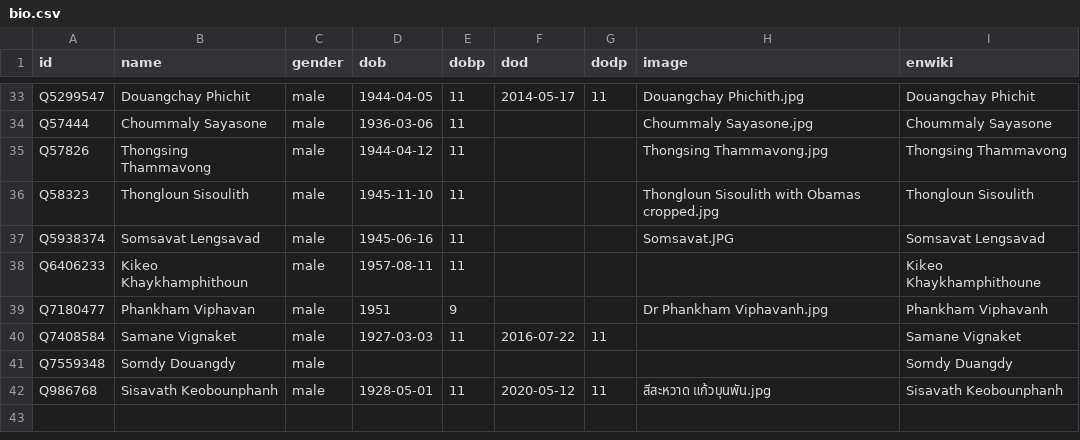
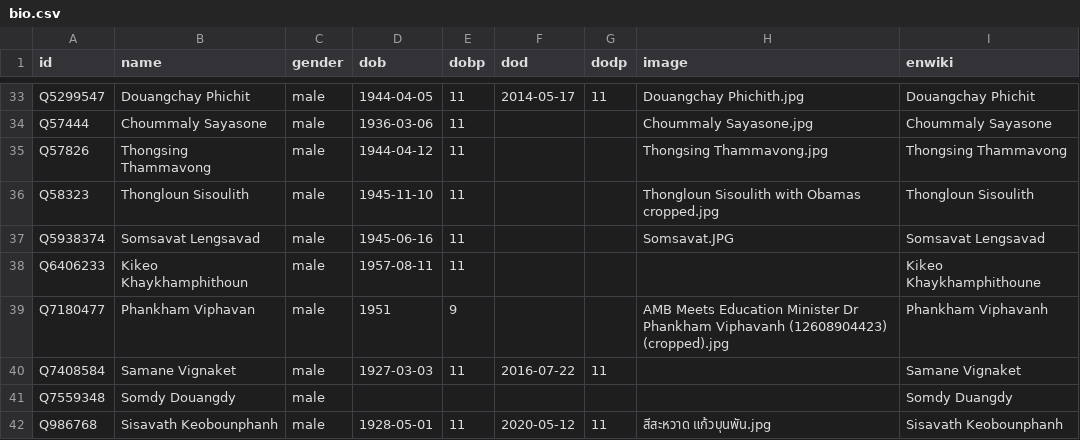
Before and after one commit to every-politician-scrapers/laos, a CSV file: html/bio.csv, drawn as a sheet; only a part is shown, gaps mark what is left out.

```diff
--- a/html/bio.csv
+++ b/html/bio.csv
@@ -38,3 +38,3 @@ Q5938374,Somsavat Lengsavad,male,1945-06-16,11,,,Somsavat.JPG,Somsavat Lengsavad
 Q6406233,Kikeo Khaykhamphithoun,male,1957-08-11,11,,,,Kikeo Khaykhamphithoune
-Q7180477,Phankham Viphavan,male,1951,9,,,Dr Phankham Viphavanh.jpg,Phankham Viphavanh
+Q7180477,Phankham Viphavan,male,1951,9,,,AMB Meets Education Minister Dr Phankham Viphavanh (12608904423) (cropped).jpg,Phankham Viphavanh
 Q7408584,Samane Vignaket,male,1927-03-03,11,2016-07-22,11,,Samane Vignaket
```
